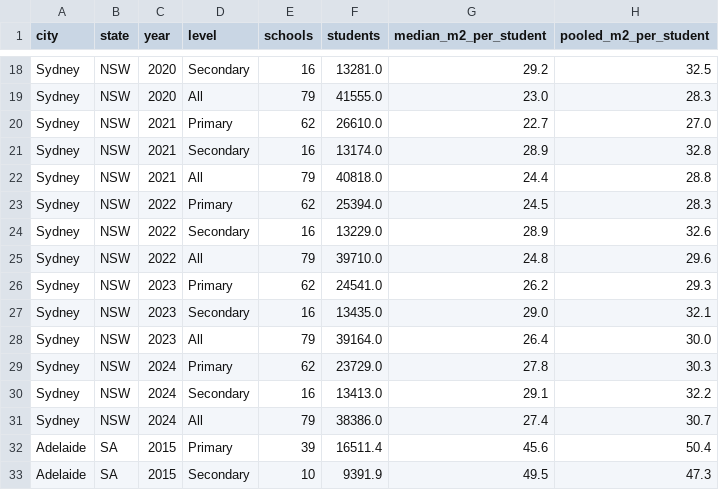
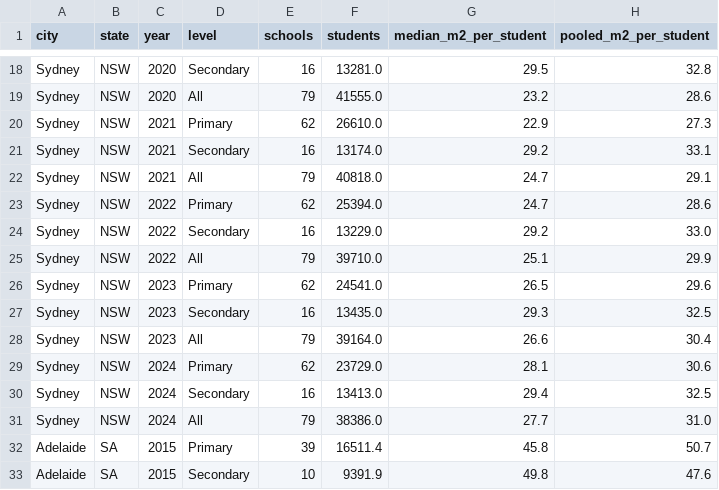
Before and after one commit to cjmuldoon/plotlay-schools-nsw-sa, a CSV file: data/comparison/09_inner_city_median_by_year.csv, drawn as a sheet; only a part is shown, gaps mark what is left out; the diff covers the shown part only; the diff names each change by its address in the sheet, - before the commit and + after, or states it on an @@ line.

```diff
--- a/data/comparison/09_inner_city_median_by_year.csv
+++ b/data/comparison/09_inner_city_median_by_year.csv
-G18 (median_m2_per_student): 29.2
+G18 (median_m2_per_student): 29.5
-H18 (pooled_m2_per_student): 32.5
+H18 (pooled_m2_per_student): 32.8
-G19 (median_m2_per_student): 23.0
+G19 (median_m2_per_student): 23.2
-H19 (pooled_m2_per_student): 28.3
+H19 (pooled_m2_per_student): 28.6
-G20 (median_m2_per_student): 22.7
+G20 (median_m2_per_student): 22.9
-H20 (pooled_m2_per_student): 27.0
+H20 (pooled_m2_per_student): 27.3
-G21 (median_m2_per_student): 28.9
+G21 (median_m2_per_student): 29.2
-H21 (pooled_m2_per_student): 32.8
+H21 (pooled_m2_per_student): 33.1
-G22 (median_m2_per_student): 24.4
+G22 (median_m2_per_student): 24.7
-H22 (pooled_m2_per_student): 28.8
+H22 (pooled_m2_per_student): 29.1
-G23 (median_m2_per_student): 24.5
+G23 (median_m2_per_student): 24.7
-H23 (pooled_m2_per_student): 28.3
+H23 (pooled_m2_per_student): 28.6
-G24 (median_m2_per_student): 28.9
+G24 (median_m2_per_student): 29.2
-H24 (pooled_m2_per_student): 32.6
+H24 (pooled_m2_per_student): 33.0
-G25 (median_m2_per_student): 24.8
+G25 (median_m2_per_student): 25.1
-H25 (pooled_m2_per_student): 29.6
+H25 (pooled_m2_per_student): 29.9
-G26 (median_m2_per_student): 26.2
+G26 (median_m2_per_student): 26.5
-H26 (pooled_m2_per_student): 29.3
+H26 (pooled_m2_per_student): 29.6
-G27 (median_m2_per_student): 29.0
+G27 (median_m2_per_student): 29.3
-H27 (pooled_m2_per_student): 32.1
+H27 (pooled_m2_per_student): 32.5
-G28 (median_m2_per_student): 26.4
+G28 (median_m2_per_student): 26.6
-H28 (pooled_m2_per_student): 30.0
+H28 (pooled_m2_per_student): 30.4
-G29 (median_m2_per_student): 27.8
+G29 (median_m2_per_student): 28.1
-H29 (pooled_m2_per_student): 30.3
+H29 (pooled_m2_per_student): 30.6
-G30 (median_m2_per_student): 29.1
+G30 (median_m2_per_student): 29.4
-H30 (pooled_m2_per_student): 32.2
+H30 (pooled_m2_per_student): 32.5
-G31 (median_m2_per_student): 27.4
+G31 (median_m2_per_student): 27.7
-H31 (pooled_m2_per_student): 30.7
+H31 (pooled_m2_per_student): 31.0
-G32 (median_m2_per_student): 45.6
+G32 (median_m2_per_student): 45.8
-H32 (pooled_m2_per_student): 50.4
+H32 (pooled_m2_per_student): 50.7
-G33 (median_m2_per_student): 49.5
+G33 (median_m2_per_student): 49.8
-H33 (pooled_m2_per_student): 47.3
+H33 (pooled_m2_per_student): 47.6
```
Also changed, not shown: 88 edited cells elsewhere in this file, data/comparison/07_inner_city_schools.csv, data/comparison/10_inner_city_summary.csv, 25 other files.
